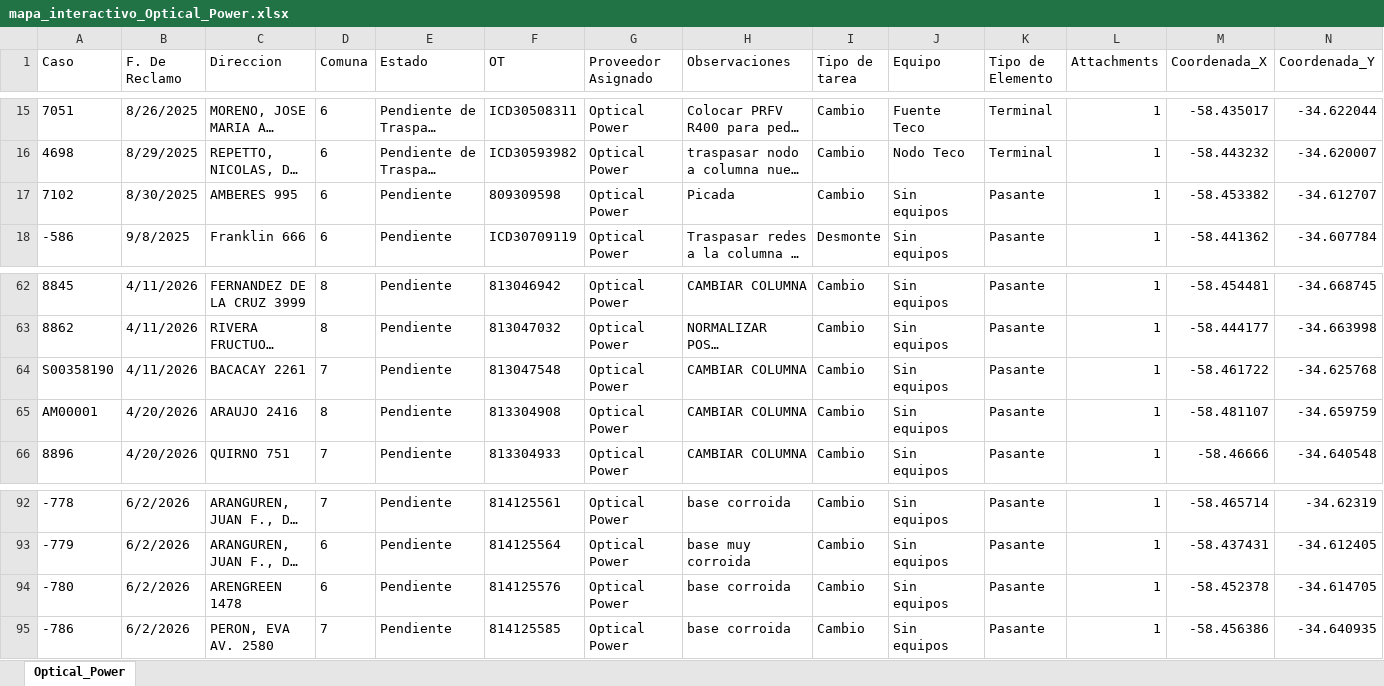
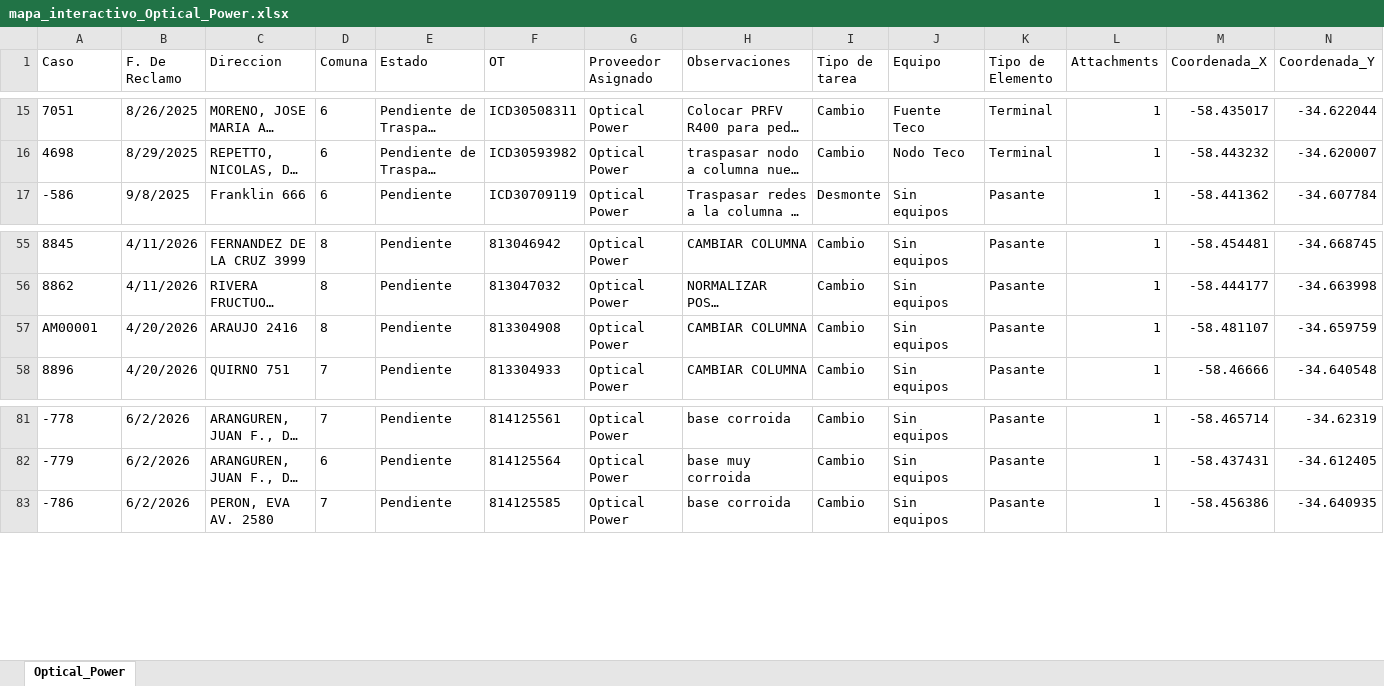
Before and after one commit to gestiondereclamosteco/opticalpower, an Excel workbook: mapa_interactivo_Optical_Power.xlsx, sheet Optical_Power, drawn as a sheet; only a part is shown, gaps mark what is left out; long unchanged cells end in …; values as stored, in another font and other column widths than the file's, no borders; rows hold the shown columns only; the diff covers the shown part only; the diff names each change by its address in the sheet, - before the commit and + after, or states it on an @@ line.

```diff
--- a/mapa_interactivo_Optical_Power.xlsx (sheet Optical_Power)
+++ b/mapa_interactivo_Optical_Power.xlsx (sheet Optical_Power)
-row 17: 7102 | 8/30/2025 | AMBERES 995 | 6 | Pendiente | 809309598 | Optical Power | Picada | Cambio | Sin equipos | Pasante | 1 | -58.453382 | -34.612707
-row 64: S00358190 | 4/11/2026 | BACACAY 2261 | 7 | Pendiente | 813047548 | Optical Power | CAMBIAR COLUMNA | Cambio | Sin equipos | Pasante | 1 | -58.461722 | -34.625768
-row 94: -780 | 6/2/2026 | ARENGREEN 1478 | 6 | Pendiente | 814125576 | Optical Power | base corroida | Cambio | Sin equipos | Pasante | 1 | -58.452378 | -34.614705
```
Also changed, not shown: 9 removed rows elsewhere in this sheet, 1 other file.
